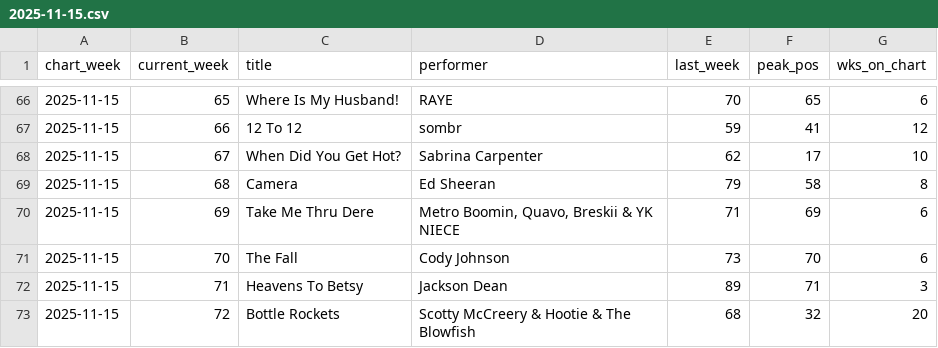
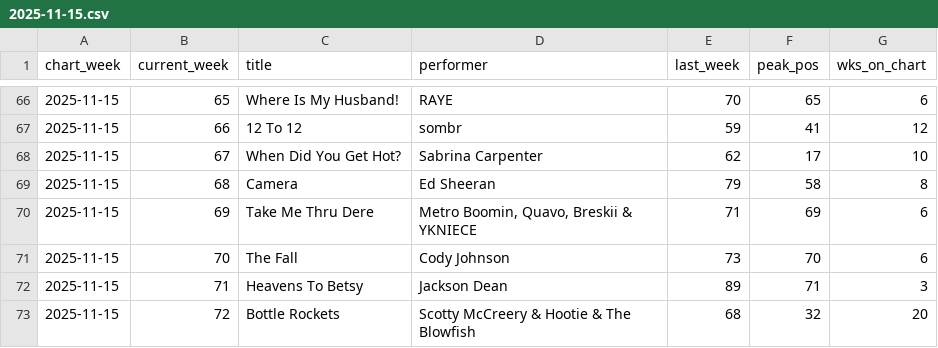
Before and after one commit to cbenoit2/billboard-data, a CSV file: data-scraped/hot-100/2025/2025-11-15.csv, drawn as a sheet; only a part is shown, gaps mark what is left out.

Commit message:
At least one chart scraped and saved!

```diff
--- a/data-scraped/hot-100/2025/2025-11-15.csv
+++ b/data-scraped/hot-100/2025/2025-11-15.csv
@@ -69,3 +69,3 @@ chart_week,current_week,title,performer,last_week,peak_pos,wks_on_chart
 2025-11-15,68,Camera,Ed Sheeran,79,58,8
-2025-11-15,69,Take Me Thru Dere,"Metro Boomin, Quavo, Breskii & YK NIECE",71,69,6
+2025-11-15,69,Take Me Thru Dere,"Metro Boomin, Quavo, Breskii & YKNIECE",71,69,6
 2025-11-15,70,The Fall,Cody Johnson,73,70,6
```
